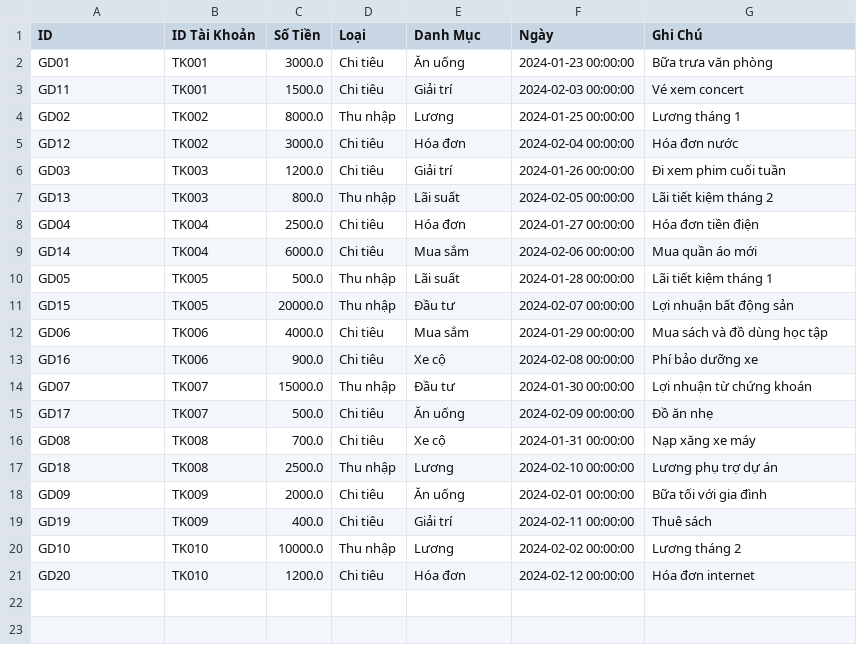
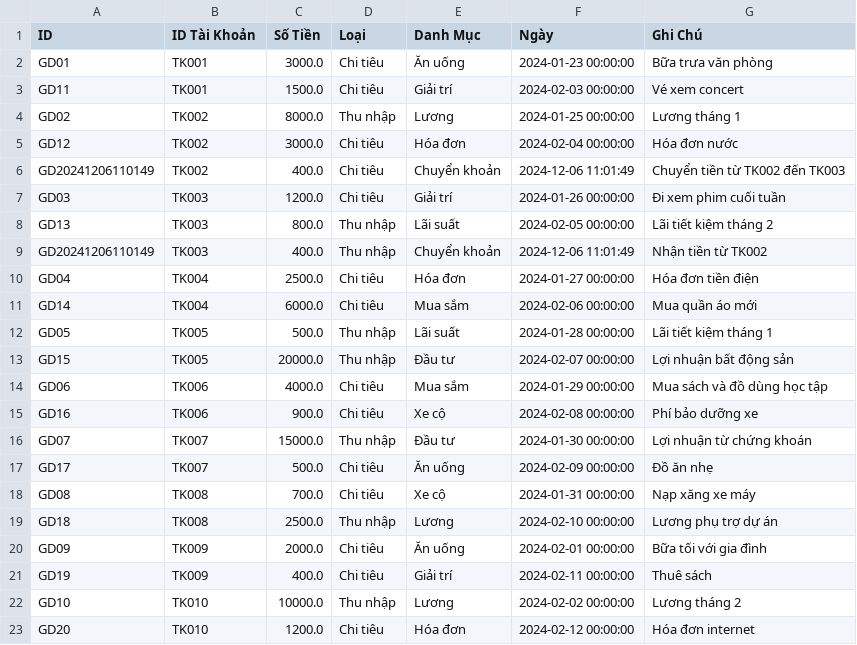
Before and after one commit to Lamnguyen030405/financial_management, a CSV file: giaodich.csv, drawn as a sheet; the diff names each change by its address in the sheet, - before the commit and + after, or states it on an @@ line.

```diff
--- a/giaodich.csv
+++ b/giaodich.csv
+row 6: GD20241206110149 | TK002 | 400.0 | Chi tiêu | Chuyển khoản | 2024-12-06 11:01:49 | Chuyển tiền từ TK002 đến TK003
+row 9: GD20241206110149 | TK003 | 400.0 | Thu nhập | Chuyển khoản | 2024-12-06 11:01:49 | Nhận tiền từ TK002
```
Also changed, not shown: taikhoan.csv, 2 other files.
